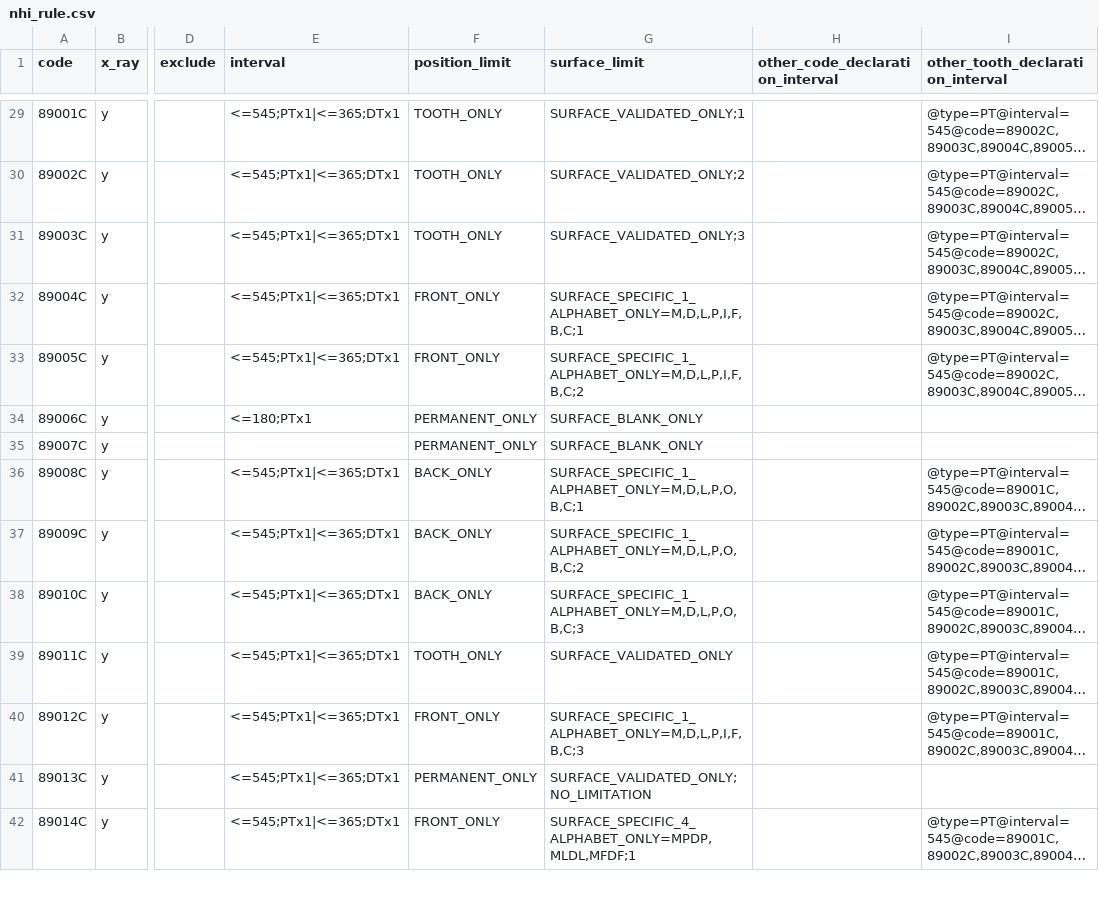
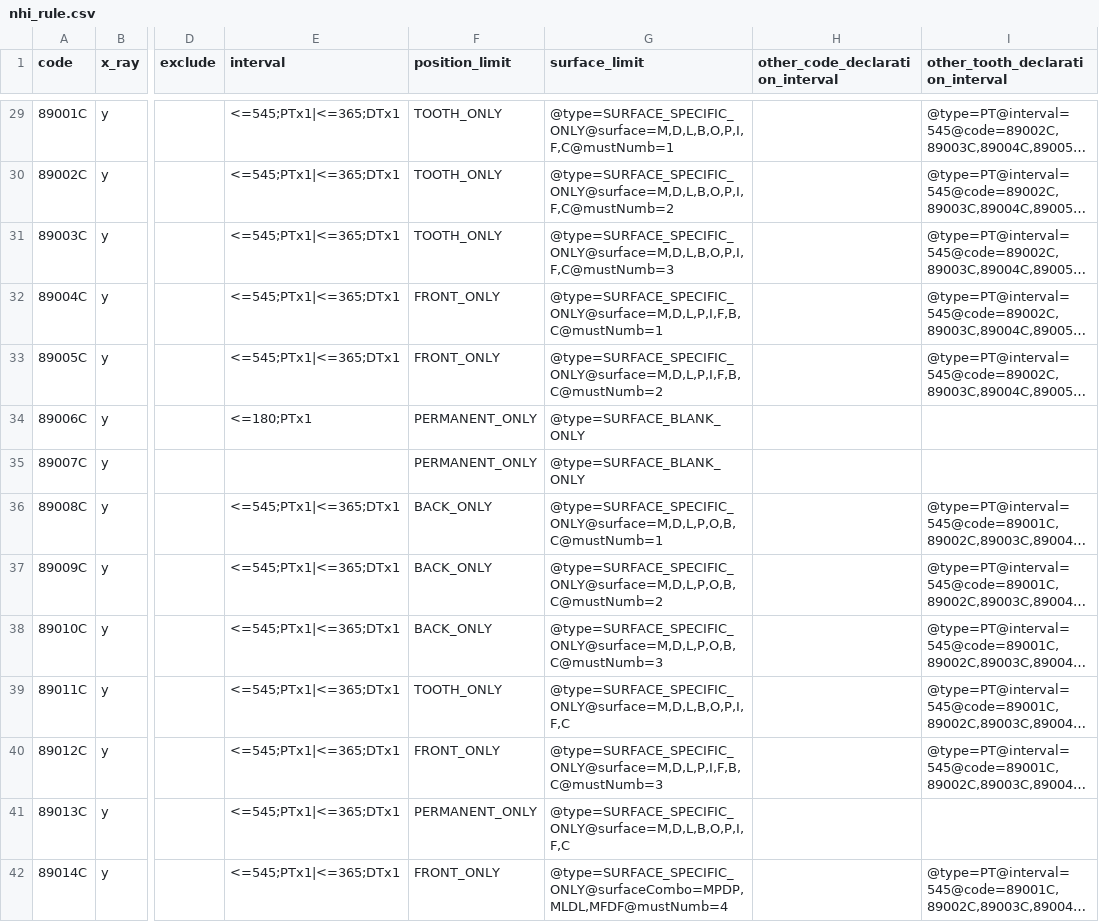
Before and after one commit to juliehung/totoro-version, a CSV file: src/main/resources/nhi_rule.csv, drawn as a sheet; only a part is shown, gaps mark what is left out; long unchanged cells end in …; the diff covers the shown part only; the diff names each change by its address in the sheet, - before the commit and + after, or states it on an @@ line.

Commit message:
Resolve "[B0.3.0][Nhi][Rule] Modify surface logic"

```diff
--- a/src/main/resources/nhi_rule.csv
+++ b/src/main/resources/nhi_rule.csv
-G29 (surface_limit): SURFACE_VALIDATED_ONLY;1
+G29 (surface_limit): @type=SURFACE_SPECIFIC_ONLY@surface=M,D,L,B,O,P,I,F,C@mustNumb=1
-G30 (surface_limit): SURFACE_VALIDATED_ONLY;2
+G30 (surface_limit): @type=SURFACE_SPECIFIC_ONLY@surface=M,D,L,B,O,P,I,F,C@mustNumb=2
-G31 (surface_limit): SURFACE_VALIDATED_ONLY;3
+G31 (surface_limit): @type=SURFACE_SPECIFIC_ONLY@surface=M,D,L,B,O,P,I,F,C@mustNumb=3
-G32 (surface_limit): SURFACE_SPECIFIC_1_ALPHABET_ONLY=M,D,L,P,I,F,B,C;1
+G32 (surface_limit): @type=SURFACE_SPECIFIC_ONLY@surface=M,D,L,P,I,F,B,C@mustNumb=1
-G33 (surface_limit): SURFACE_SPECIFIC_1_ALPHABET_ONLY=M,D,L,P,I,F,B,C;2
+G33 (surface_limit): @type=SURFACE_SPECIFIC_ONLY@surface=M,D,L,P,I,F,B,C@mustNumb=2
-G34:G35 (surface_limit): SURFACE_BLANK_ONLY
+G34:G35 (surface_limit): @type=SURFACE_BLANK_ONLY
-G36 (surface_limit): SURFACE_SPECIFIC_1_ALPHABET_ONLY=M,D,L,P,O,B,C;1
+G36 (surface_limit): @type=SURFACE_SPECIFIC_ONLY@surface=M,D,L,P,O,B,C@mustNumb=1
-G37 (surface_limit): SURFACE_SPECIFIC_1_ALPHABET_ONLY=M,D,L,P,O,B,C;2
+G37 (surface_limit): @type=SURFACE_SPECIFIC_ONLY@surface=M,D,L,P,O,B,C@mustNumb=2
-G38 (surface_limit): SURFACE_SPECIFIC_1_ALPHABET_ONLY=M,D,L,P,O,B,C;3
+G38 (surface_limit): @type=SURFACE_SPECIFIC_ONLY@surface=M,D,L,P,O,B,C@mustNumb=3
-G39 (surface_limit): SURFACE_VALIDATED_ONLY
+G39 (surface_limit): @type=SURFACE_SPECIFIC_ONLY@surface=M,D,L,B,O,P,I,F,C
-G40 (surface_limit): SURFACE_SPECIFIC_1_ALPHABET_ONLY=M,D,L,P,I,F,B,C;3
+G40 (surface_limit): @type=SURFACE_SPECIFIC_ONLY@surface=M,D,L,P,I,F,B,C@mustNumb=3
-G41 (surface_limit): SURFACE_VALIDATED_ONLY;NO_LIMITATION
+G41 (surface_limit): @type=SURFACE_SPECIFIC_ONLY@surface=M,D,L,B,O,P,I,F,C
-G42 (surface_limit): SURFACE_SPECIFIC_4_ALPHABET_ONLY=MPDP,MLDL,MFDF;1
+G42 (surface_limit): @type=SURFACE_SPECIFIC_ONLY@surfaceCombo=MPDP,MLDL,MFDF@mustNumb=4
```
Also changed, not shown: 173 edited cells elsewhere in this file, 6 other files.
